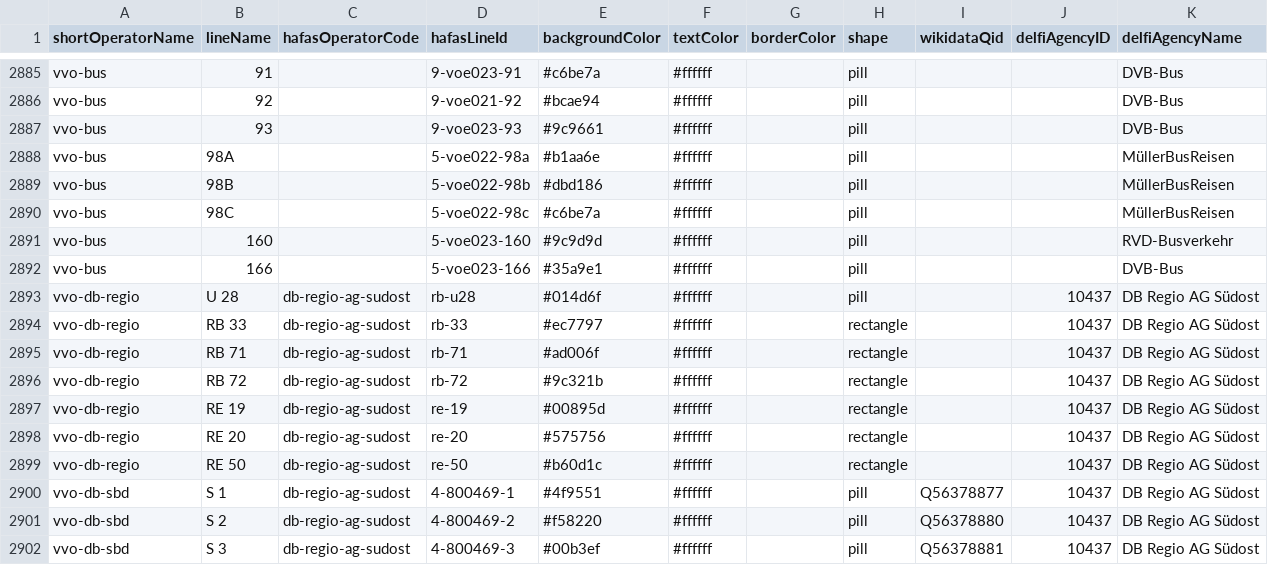
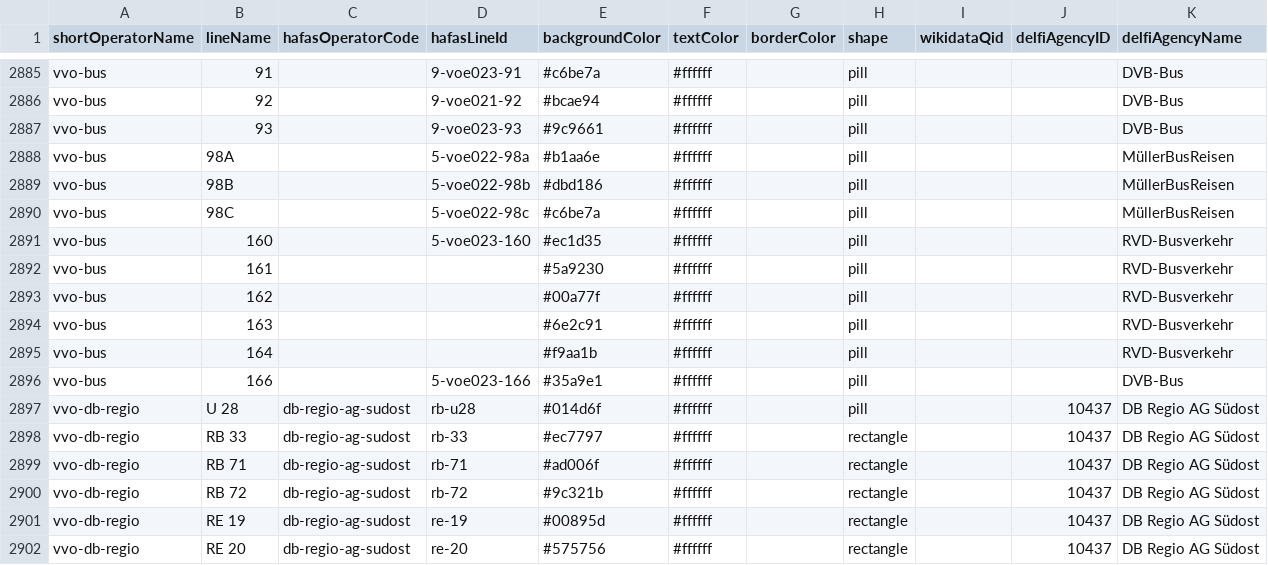
Before and after one commit to Traewelling/line-colors, a CSV file: line-colors.csv, drawn as a sheet; only a part is shown, gaps mark what is left out; the shorter side is filled out with more unchanged rows.

```diff
--- a/line-colors.csv
+++ b/line-colors.csv
@@ -2890,3 +2890,7 @@ vvo-bus,98B,,5-voe022-98b,#dbd186,#ffffff,,pill,,,MüllerBusReisen
 vvo-bus,98C,,5-voe022-98c,#c6be7a,#ffffff,,pill,,,MüllerBusReisen
-vvo-bus,160,,5-voe023-160,#9c9d9d,#ffffff,,pill,,,RVD-Busverkehr
+vvo-bus,160,,5-voe023-160,#ec1d35,#ffffff,,pill,,,RVD-Busverkehr
+vvo-bus,161,,,#5a9230,#ffffff,,pill,,,RVD-Busverkehr
+vvo-bus,162,,,#00a77f,#ffffff,,pill,,,RVD-Busverkehr
+vvo-bus,163,,,#6e2c91,#ffffff,,pill,,,RVD-Busverkehr
+vvo-bus,164,,,#f9aa1b,#ffffff,,pill,,,RVD-Busverkehr
 vvo-bus,166,,5-voe023-166,#35a9e1,#ffffff,,pill,,,DVB-Bus
```
Also changed, not shown: 1 other file.
